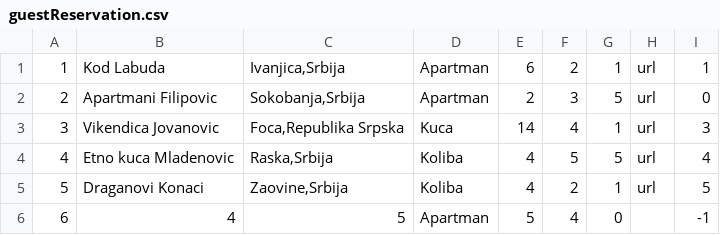
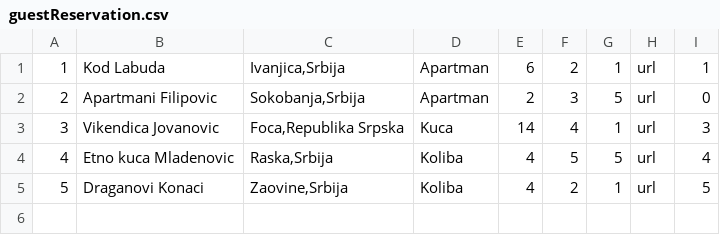
Before and after one commit to jblanusa13/SimsProjekat, a CSV file: ProjectSims/ProjectSims/Resources/Data/guestReservation.csv, drawn as a sheet; the diff names each change by its address in the sheet, - before the commit and + after, or states it on an @@ line.

Commit message:
Edit AccommodationReservationView and data

```diff
--- a/ProjectSims/ProjectSims/Resources/Data/guestReservation.csv
+++ b/ProjectSims/ProjectSims/Resources/Data/guestReservation.csv
-row 6: 6 | 4 | 5 | Apartman | 5 | 4 | 0 |  | -1
```
Also changed, not shown: ProjectSims/ProjectSims/Resources/Data/guestAccommodation.csv, 8 other files.
